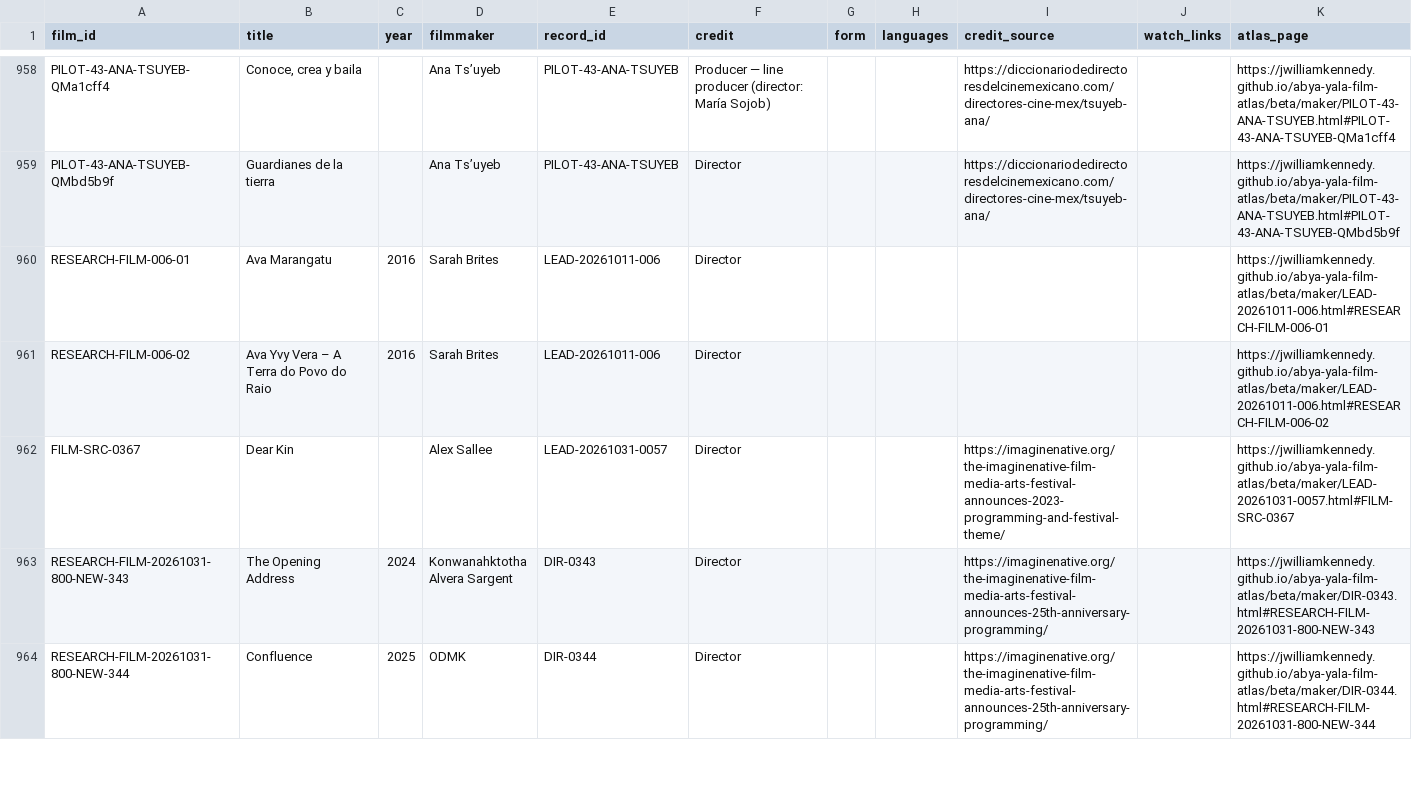
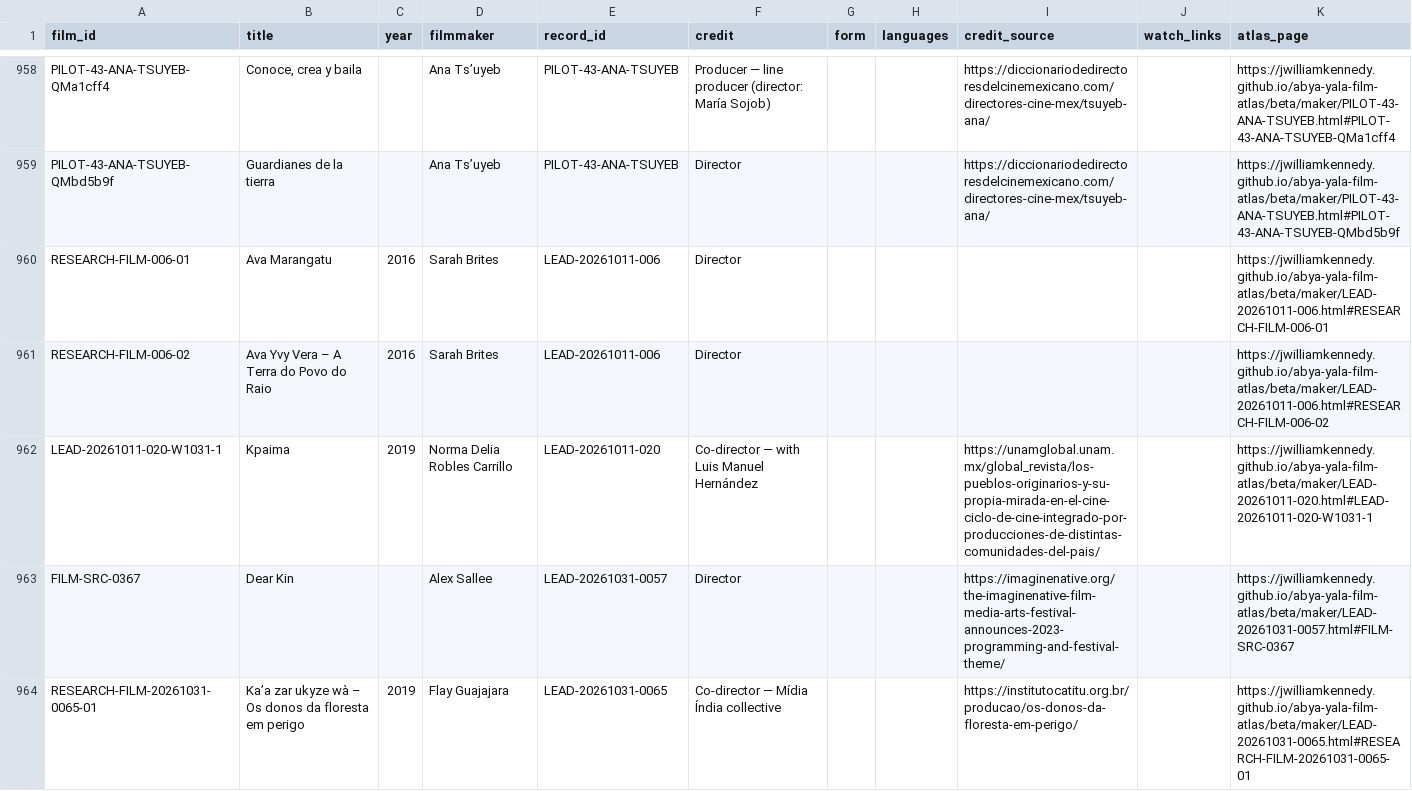
Before and after one commit to jwilliamkennedy/abya-yala-film-atlas, a CSV file: beta/data/atlas-films.csv, drawn as a sheet; only a part is shown, gaps mark what is left out; the shorter side is filled out with more unchanged rows; the diff covers the shown part only.

Commit message:
Beta: 8 filmmakers verified from the Queue (Edivan, Erisvan and Flay Guajajara; Norma Delia Robles Carrillo; Evaristo Jarawi; Mery Utitiaj; Lanto'oy' Unruh; Thutalinãnsu added to Helena Corezomaé), each with a source naming their people and a credit page for a finished film

```diff
--- a/beta/data/atlas-films.csv
+++ b/beta/data/atlas-films.csv
@@ -961,2 +961,4 @@ RESEARCH-FILM-006-01,Ava Marangatu,2016,Sarah Brites,LEAD-20261011-006,Director,
 RESEARCH-FILM-006-02,Ava Yvy Vera – A Terra do Povo do Raio,2016,Sarah Brites,LEAD-20261011-006,Director,,,,,https://jwilliamkennedy.github.io/abya-yala-film-atlas/beta/maker/LEAD-20261011-006.html#RESEARCH-FILM-006-02
+LEAD-20261011-020-W1031-1,Kpaima,2019,Norma Delia Robles Carrillo,LEAD-20261011-020,Co-director — with Luis Manuel Hernández,,,https://unamglobal.unam.mx/global_revista/los-pueblos-originarios-y-su-propia-mirada-en-el-cine-ciclo-de-cine-integrado-por-producciones-de-distintas-comunidades-del-pais/,,https://jwilliamkennedy.github.io/abya-yala-film-atlas/beta/maker/LEAD-20261011-020.html#LEAD-20261011-020-W1031-1
 FILM-SRC-0367,Dear Kin,,Alex Sallee,LEAD-20261031-0057,Director,,,https://imaginenative.org/the-imaginenative-film-media-arts-festival-announces-2023-programming-and-festival-theme/,,https://jwilliamkennedy.github.io/abya-yala-film-atlas/beta/maker/LEAD-20261031-0057.html#FILM-SRC-0367
+RESEARCH-FILM-20261031-0065-01,Ka’a zar ukyze wà – Os donos da floresta em perigo,2019,Flay Guajajara,LEAD-20261031-0065,Co-director — Mídia Índia collective,,,https://institutocatitu.org.br/producao/os-donos-da-floresta-em-perigo/,,https://jwilliamkennedy.github.io/abya-yala-film-atlas/beta/maker/LEAD-20261031-0065.html#RESEARCH-FILM-20261031-0065-01
```
Also changed, not shown: 9 added rows elsewhere in this file, beta/data/atlas-filmmakers.csv, beta/data/film-facets.csv, 20 other files.
